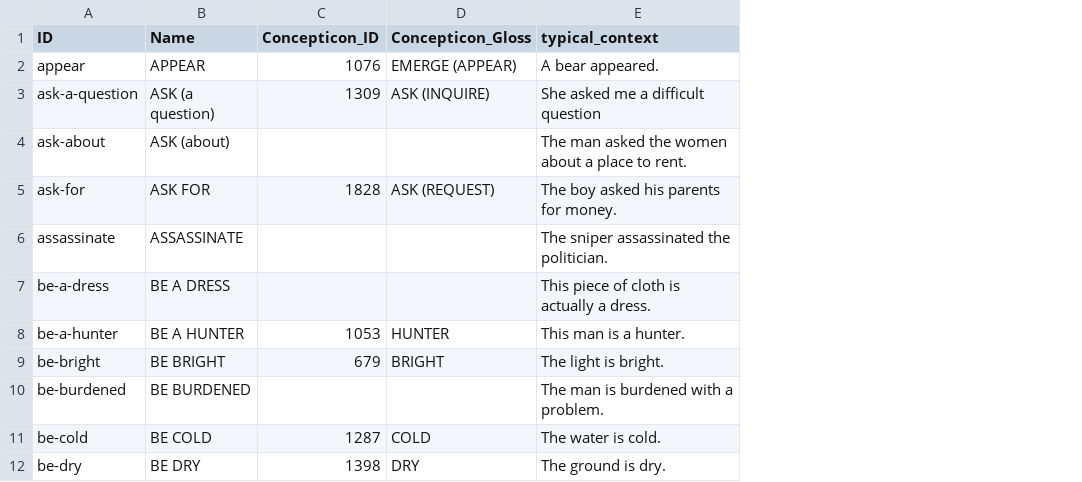
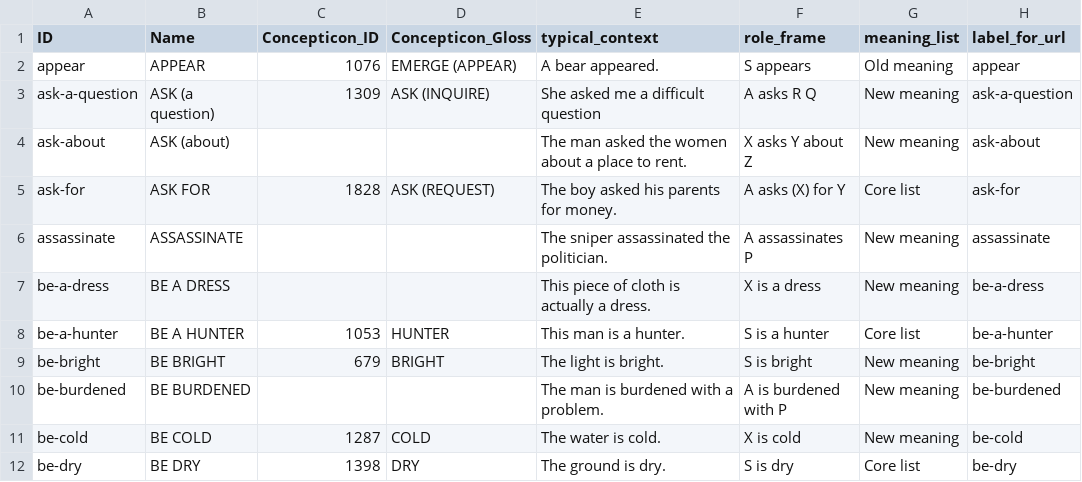
Before and after one commit to lexibank/valpal, a CSV file: cldf/parameters.csv, drawn as a sheet; only a part is shown; the diff names each change by its address in the sheet, - before the commit and + after, or states it on an @@ line.

Commit message:
Use Concepticon concept list, re-generate CLDF

```diff
--- a/cldf/parameters.csv
+++ b/cldf/parameters.csv
+column F (role_frame), rows 2-12: S appears | A asks R Q | X asks Y about Z | A asks (X) for Y | A assassinates P | X is a dress | S is a hunter | S is bright | A is burdened with P | X is cold | S is dry
+column G (meaning_list), rows 2-12: Old meaning | New meaning | New meaning | Core list | New meaning | New meaning | Core list | New meaning | New meaning | New meaning | Core list
+column H (label_for_url), rows 2-12: appear | ask-a-question | ask-about | ask-for | assassinate | be-a-dress | be-a-hunter | be-bright | be-burdened | be-cold | be-dry
```
Also changed, not shown: cldf/languages.csv, 9 other files.
